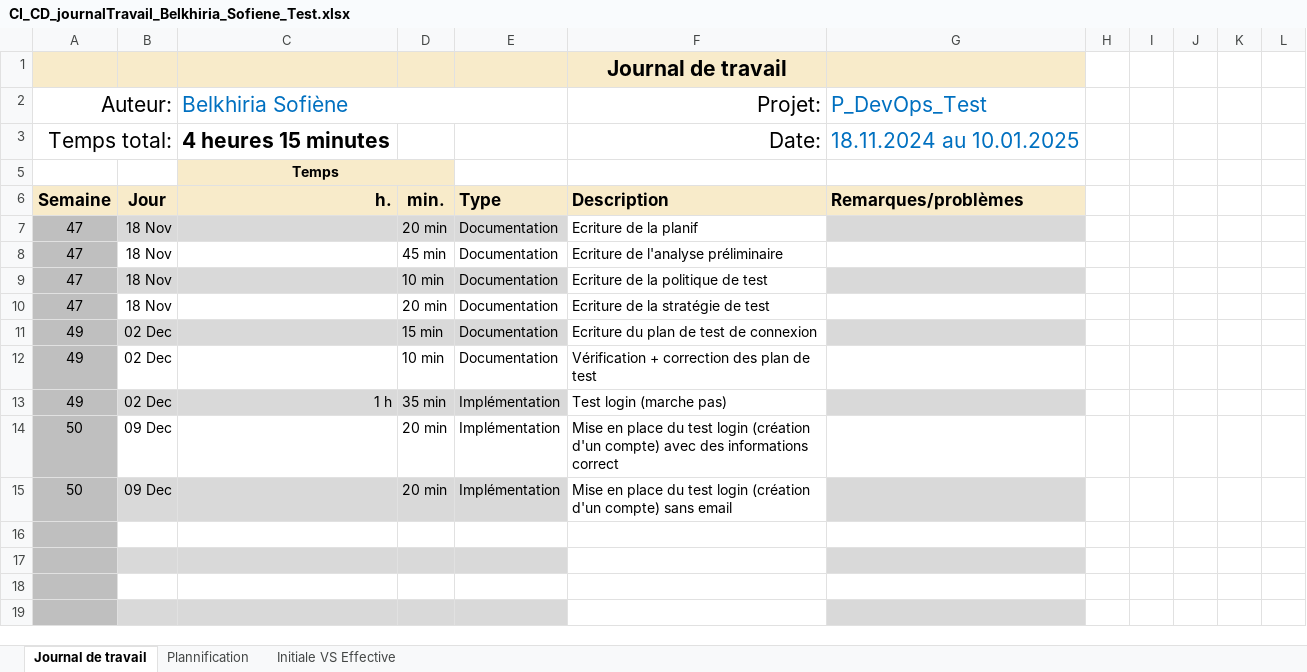
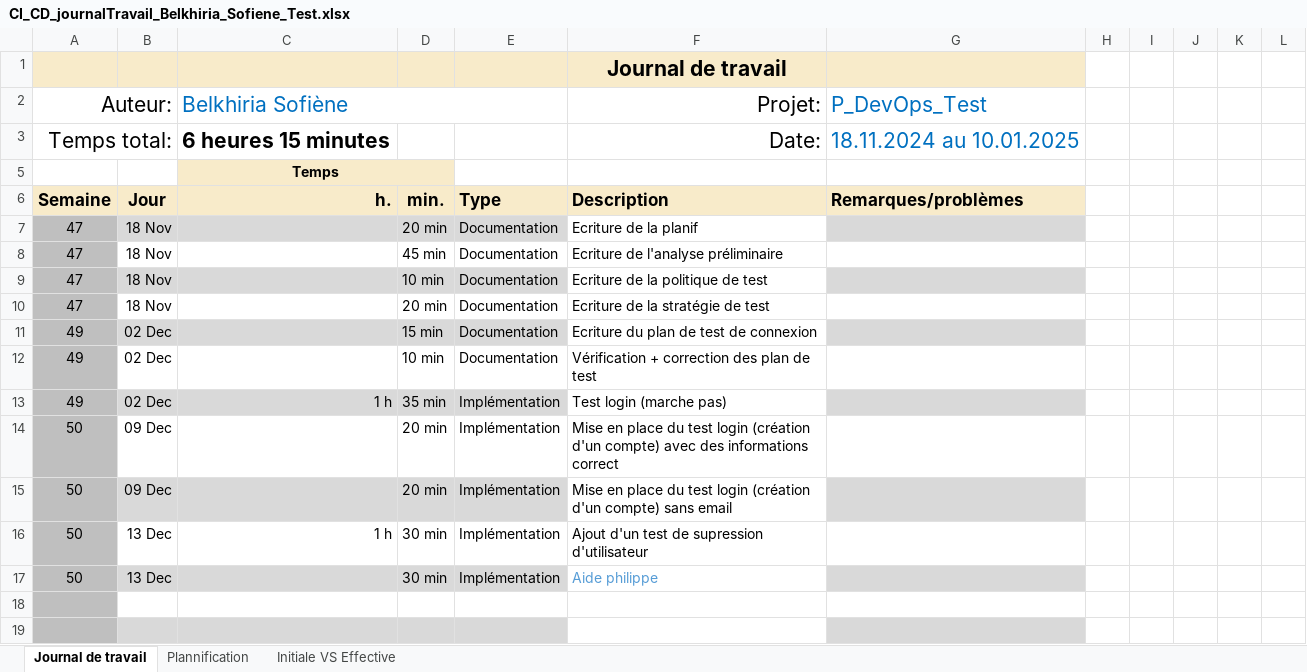
Before and after one commit to termimi/P_DevOps324-450, an Excel workbook: WIP/journaux de travaux/CI_CD_journalTravail_Belkhiria_Sofiene_Test.xlsx, sheet Journal de travail, drawn as a sheet; values as stored, in another font and other column widths than the file's, no borders; conditional formats and table styles not drawn; the diff names each change by its address in the sheet, - before the commit and + after, or states it on an @@ line.

Commit message:
[doc] (journal de travail): Update journal de travail

```diff
--- a/WIP/journaux de travaux/CI_CD_journalTravail_Belkhiria_Sofiene_Test.xlsx (sheet Journal de travail)
+++ b/WIP/journaux de travaux/CI_CD_journalTravail_Belkhiria_Sofiene_Test.xlsx (sheet Journal de travail)
-C3 (Belkhiria Sofiène): 4 heures 15 minutes
+C3 (Belkhiria Sofiène): 6 heures 15 minutes
-row 16: (empty)
+row 16: 50 | 13 Dec | 1 h | 30 min | Implémentation | Ajout d'un test de supression d'utilisateur
-row 17: (empty)
+row 17: 50 | 13 Dec |  | 30 min | Implémentation | Aide philippe
```
Also changed, not shown: sheet Plannification, hidden cells, charts or pictures.
